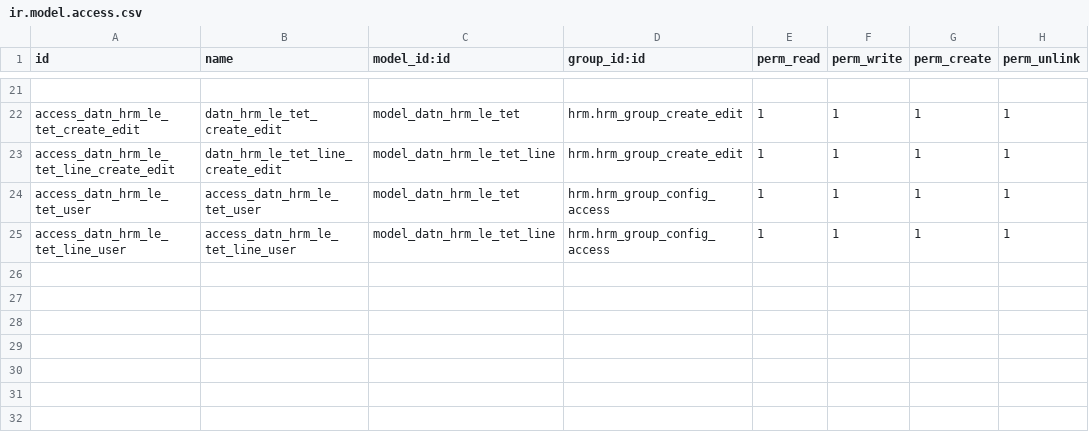
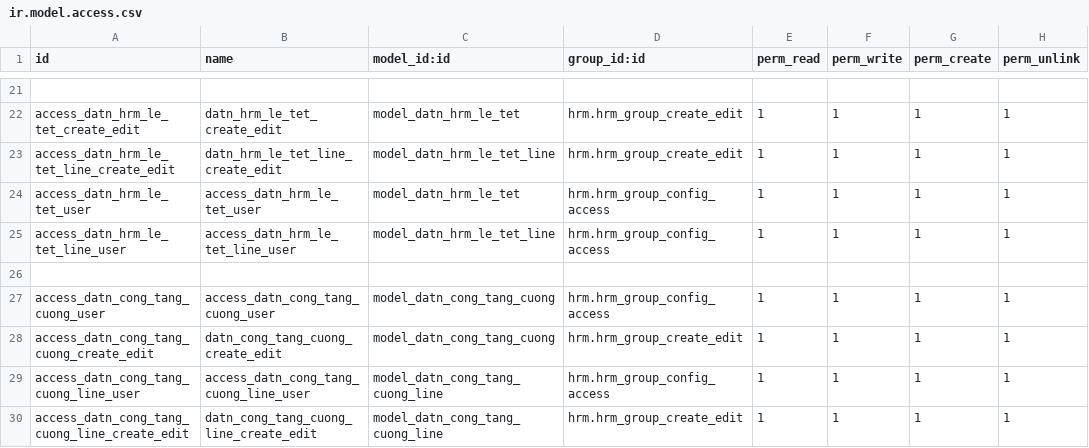
Before and after one commit to tienle1506/custom_addons, a CSV file: hrm_chamcong/security/ir.model.access.csv, drawn as a sheet; only a part is shown, gaps mark what is left out.

```diff
--- a/hrm_chamcong/security/ir.model.access.csv
+++ b/hrm_chamcong/security/ir.model.access.csv
@@ -25 +25,6 @@ access_datn_hrm_le_tet_user,access_datn_hrm_le_tet_user,model_datn_hrm_le_tet,hr
 access_datn_hrm_le_tet_line_user,access_datn_hrm_le_tet_line_user,model_datn_hrm_le_tet_line,hrm.hrm_group_config_access,1,1,1,1
+
+access_datn_cong_tang_cuong_user,access_datn_cong_tang_cuong_user,model_datn_cong_tang_cuong,hrm.hrm_group_config_access,1,1,1,1
+access_datn_cong_tang_cuong_create_edit,datn_cong_tang_cuong_create_edit,model_datn_cong_tang_cuong,hrm.hrm_group_create_edit,1,1,1,1
+access_datn_cong_tang_cuong_line_user,access_datn_cong_tang_cuong_line_user,model_datn_cong_tang_cuong_line,hrm.hrm_group_config_access,1,1,1,1
+access_datn_cong_tang_cuong_line_create_edit,datn_cong_tang_cuong_line_create_edit,model_datn_cong_tang_cuong_line,hrm.hrm_group_create_edit,1,1,1,1
```
Also changed, not shown: 13 other files.
